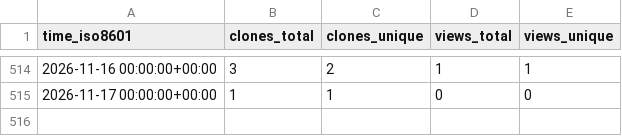
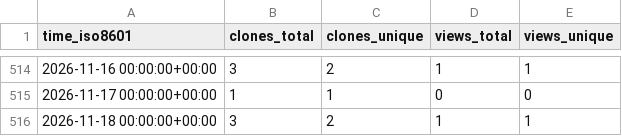
Before and after one commit to brian-team/repo-stats, a CSV file: brian-team/brian2modelfitting/ghrs-data/views_clones_aggregate.csv, drawn as a sheet; only a part is shown, gaps mark what is left out; the diff names each change by its address in the sheet, - before the commit and + after, or states it on an @@ line.

```diff
--- a/brian-team/brian2modelfitting/ghrs-data/views_clones_aggregate.csv
+++ b/brian-team/brian2modelfitting/ghrs-data/views_clones_aggregate.csv
+row 516: 2026-11-18 00:00:00+00:00 | 3 | 2 | 1 | 1
```
Also changed, not shown: 1 other file.
